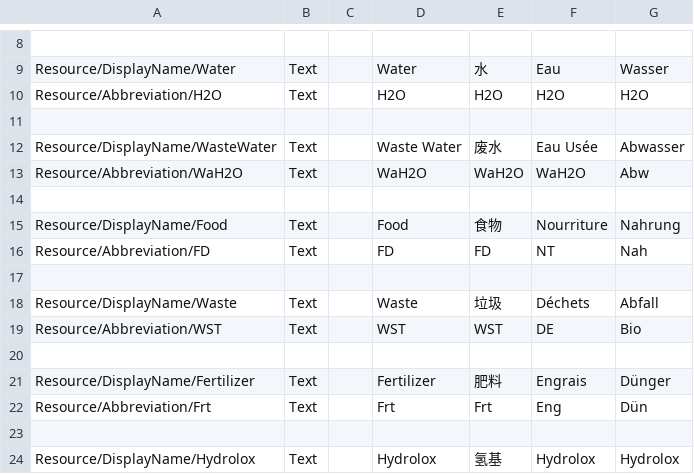
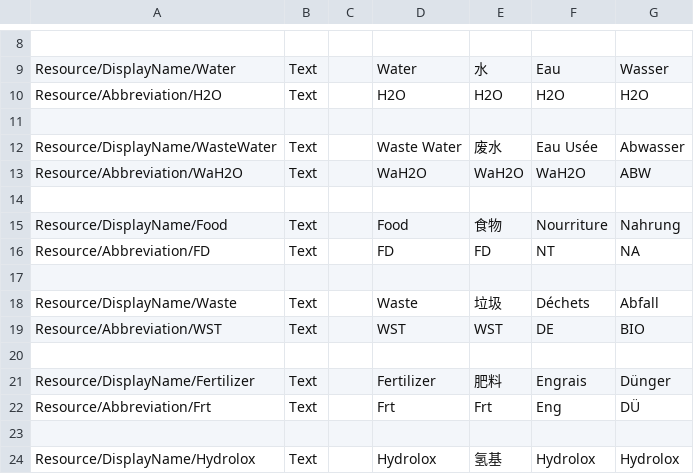
Before and after one commit to LeLeon/CommunityResources, a CSV file: plugin_template/localizations/localizations.csv, drawn as a sheet; only a part is shown, gaps mark what is left out.

Commit message:
German translation optimization
Abbreviations for non fuel ressources set to uppercase to have a homogen look in ressorce manager.

```diff
--- a/plugin_template/localizations/localizations.csv
+++ b/plugin_template/localizations/localizations.csv
@@ -12,12 +12,12 @@ Resource/Abbreviation/H2O,Text,,H2O,H2O,H2O,H2O
 Resource/DisplayName/WasteWater,Text,,Waste Water,废水,Eau Usée,Abwasser
-Resource/Abbreviation/WaH2O,Text,,WaH2O,WaH2O,WaH2O,Abw
+Resource/Abbreviation/WaH2O,Text,,WaH2O,WaH2O,WaH2O,ABW
 
 Resource/DisplayName/Food,Text,,Food,食物,Nourriture,Nahrung
-Resource/Abbreviation/FD,Text,,FD,FD,NT,Nah
+Resource/Abbreviation/FD,Text,,FD,FD,NT,NA
 
 Resource/DisplayName/Waste,Text,,Waste,垃圾,Déchets,Abfall
-Resource/Abbreviation/WST,Text,,WST,WST,DE,Bio
+Resource/Abbreviation/WST,Text,,WST,WST,DE,BIO
 
 Resource/DisplayName/Fertilizer,Text,,Fertilizer,肥料,Engrais,Dünger
-Resource/Abbreviation/Frt,Text,,Frt,Frt,Eng,Dün
+Resource/Abbreviation/Frt,Text,,Frt,Frt,Eng,DÜ
 
```
